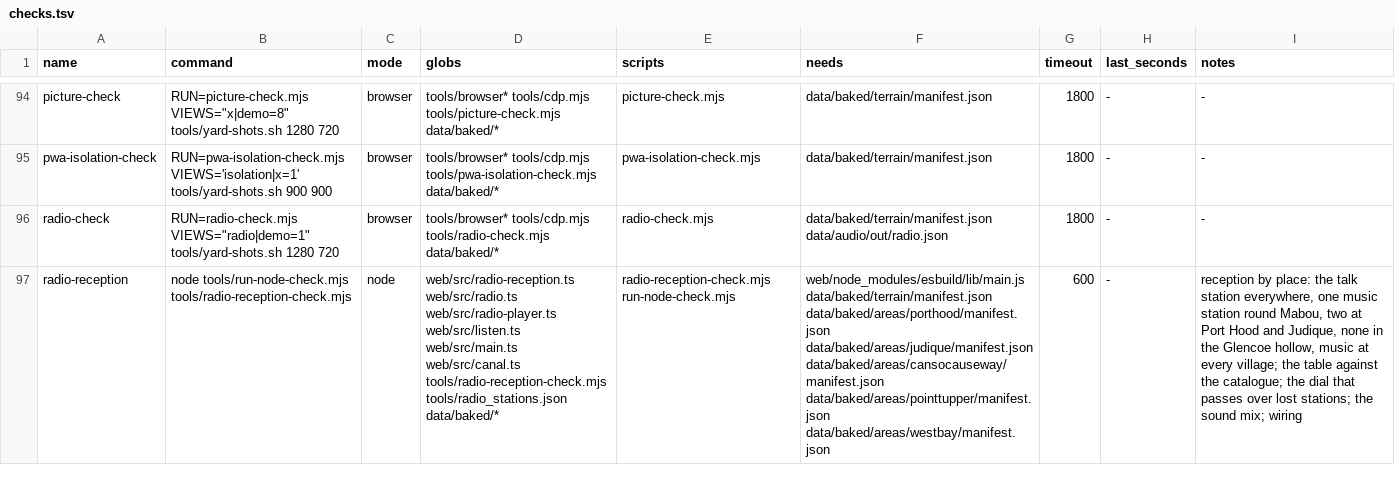
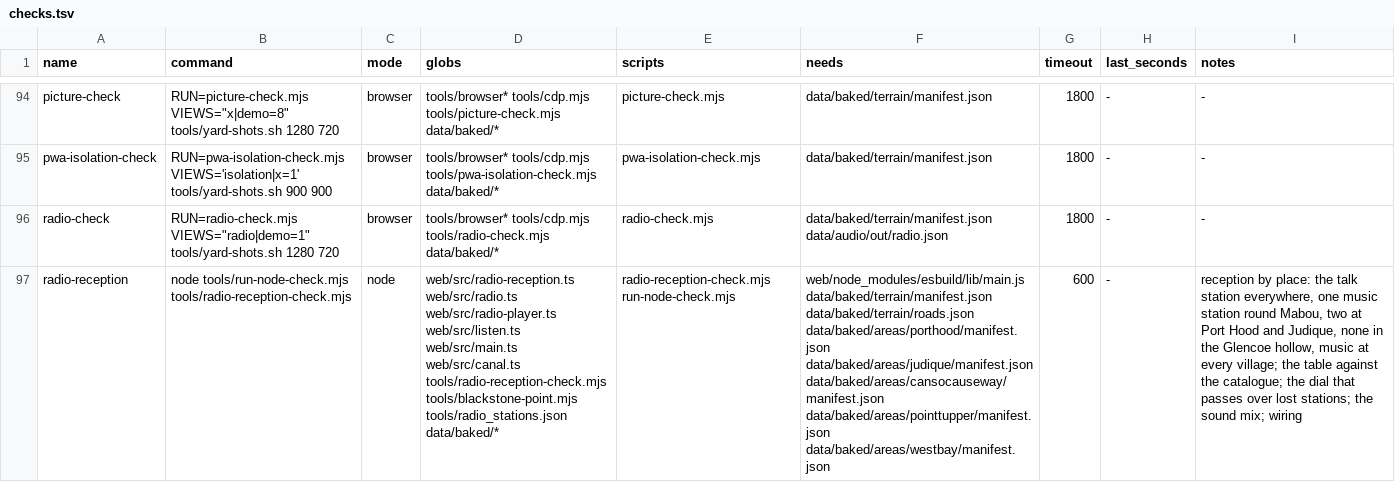
Before and after one commit to dfakkeldy/just-drive, a TSV file: tools/checks.tsv, drawn as a sheet; only a part is shown, gaps mark what is left out; the diff covers the shown part only; the diff names each change by its address in the sheet, - before the commit and + after, or states it on an @@ line.

Commit message:
Start radio on 103.5 with clear reception at Blackstone and lower default engine volume (#198)
* Start radio on 103.5 with clear reception at Blackstone and lower default engine volume

* Address review: set radio place on load, keep hoof volume independent, strengthen startup checks

* Reset track via tuneLive on held fallback and tighten startup wiring order check

* Declare roads.json prerequisite and updated globs in checks.tsv

```diff
--- a/tools/checks.tsv
+++ b/tools/checks.tsv
-D97 (globs): …web/src/canal.ts tools/radio-reception-check.mjs tools/radio_stations.json data/baked/*
+D97 (globs): …web/src/canal.ts tools/radio-reception-check.mjs tools/blackstone-point.mjs tools/radio_stations.json data/baked/*
-F97 (needs): web/node_modules/esbuild/lib/main.js data/baked/terrain/manifest.json data/baked/areas/porthood/manifest.json data/baked/areas/judique/manifest.json…
+F97 (needs): web/node_modules/esbuild/lib/main.js data/baked/terrain/manifest.json data/baked/terrain/roads.json data/baked/areas/porthood/manifest.json data/baked/areas/judique/manifest.json…
```
Also changed, not shown: 4 edited cells elsewhere in this file, 17 other files.
